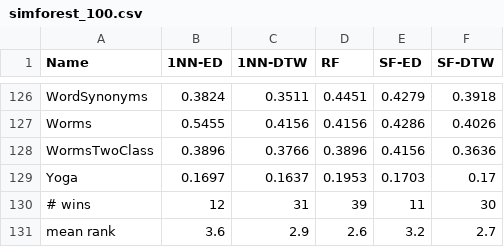
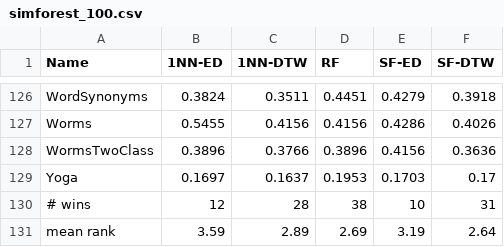
Before and after one commit to ppias/similarity_forest_for_tsc, a CSV file: simforest_100.csv, drawn as a sheet; only a part is shown, gaps mark what is left out.

Commit message:
Update results

```diff
--- a/simforest_100.csv
+++ b/simforest_100.csv
@@ -129,3 +129,3 @@ WormsTwoClass,0.3896,0.3766,0.3896,0.4156,0.3636
 Yoga,0.1697,0.1637,0.1953,0.1703,0.17
-# wins,12,31,39,11,30
-mean rank,3.6,2.9,2.6,3.2,2.7
+# wins,12,28,38,10,31
+mean rank,3.59,2.89,2.69,3.19,2.64
```
